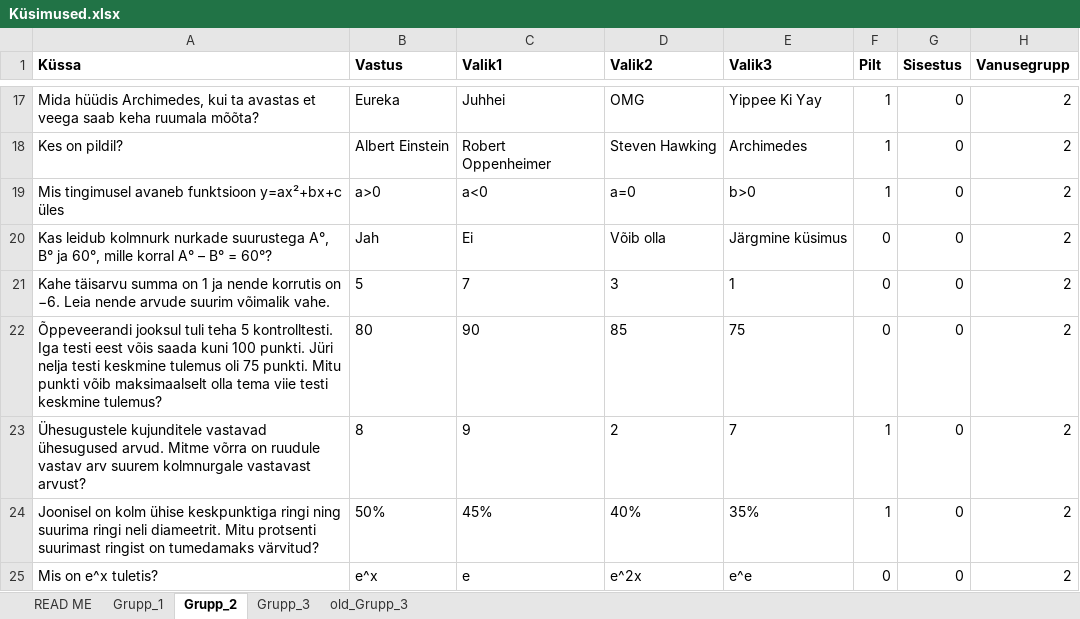
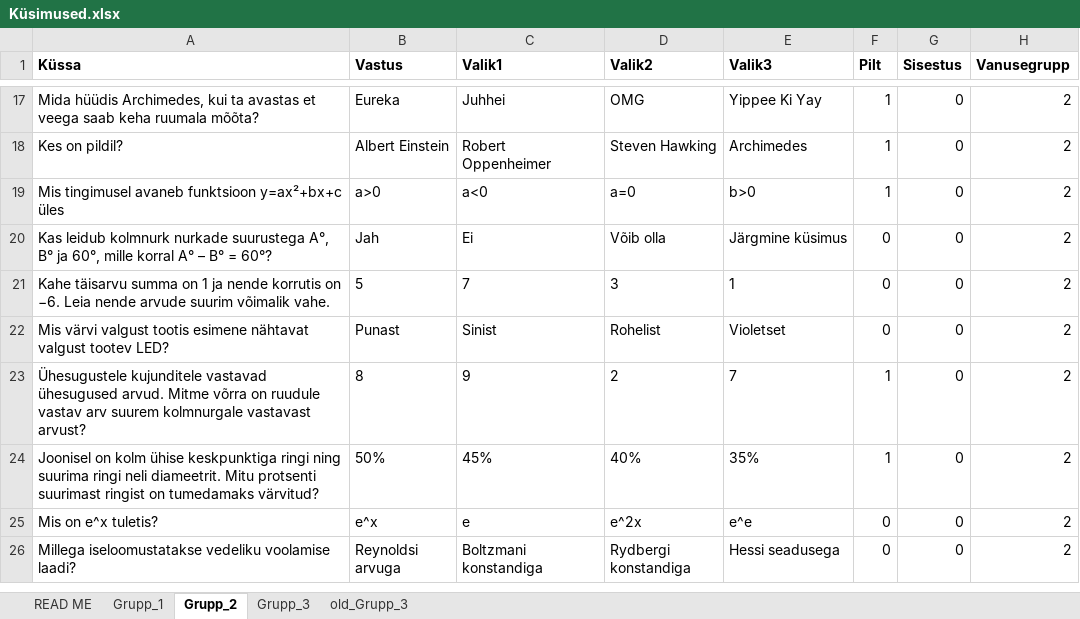
Before and after one commit to Isometimescode1/vendingprojekt, an Excel workbook: Küsimused.xlsx, sheet Grupp_2, drawn as a sheet; only a part is shown, gaps mark what is left out; the shorter side is filled out with more unchanged rows; values as stored, in another font and other column widths than the file's, no borders; removed rows and columns are numbered as before the commit, all else as after; the diff names each change by its address in the sheet, - before the commit and + after, or states it on an @@ line.

Commit message:
led küsimus

```diff
--- a/Küsimused.xlsx (sheet Grupp_2)
+++ b/Küsimused.xlsx (sheet Grupp_2)
-row 22: Õppeveerandi jooksul tuli teha 5 kontrolltesti. Iga testi eest võis saada kuni 100 punkti. Jüri nelja testi keskmine tulemus oli 75 punkti. Mitu punkti võib maksimaalselt olla tema viie testi keskmine tulemus? | 80 | 90 | 85 | 75 | 0 | 0 | 2
+row 22: Mis värvi valgust tootis esimene nähtavat valgust tootev LED? | Punast | Sinist | Rohelist | Violetset | 0 | 0 | 2
```
Also changed, not shown: 1 other file.
